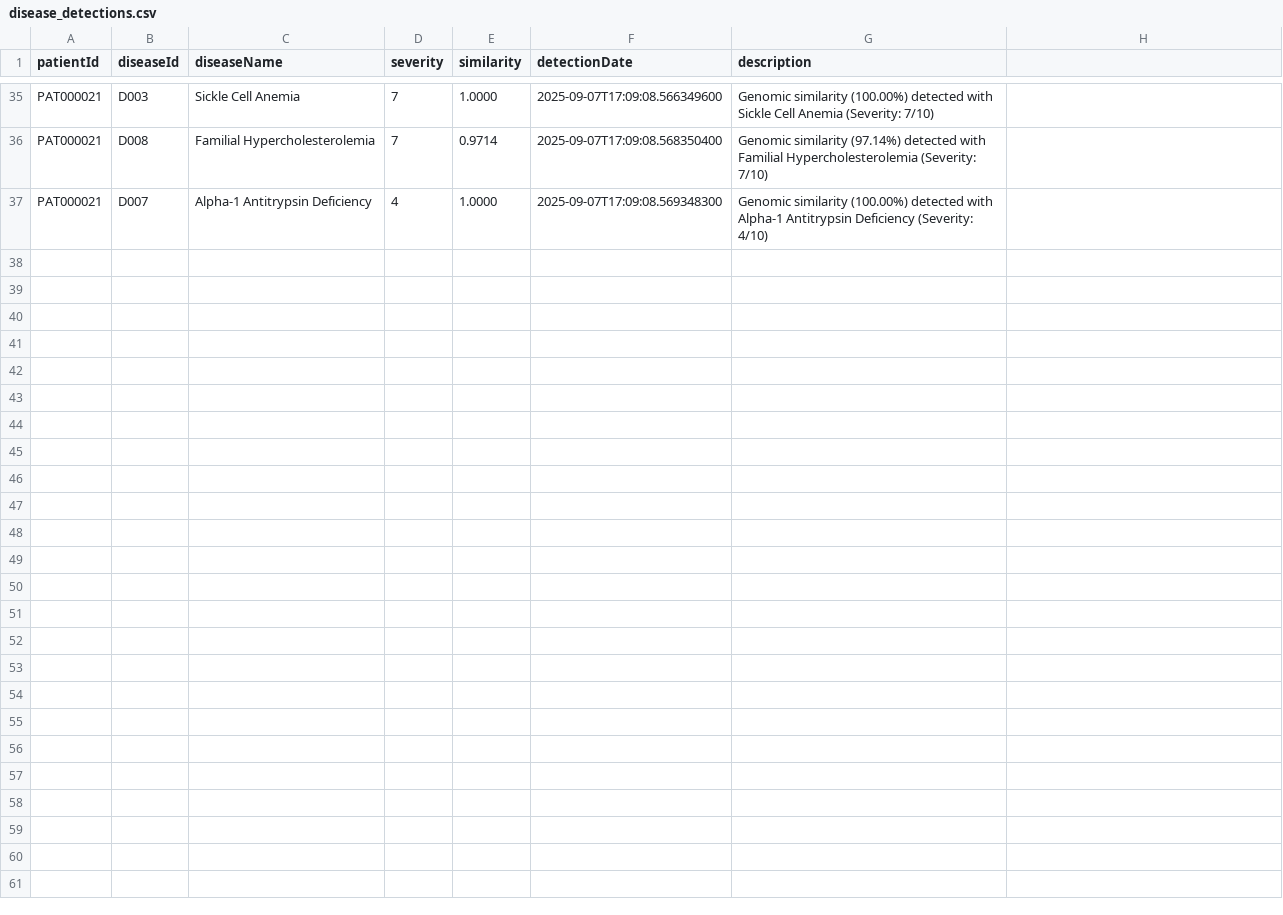
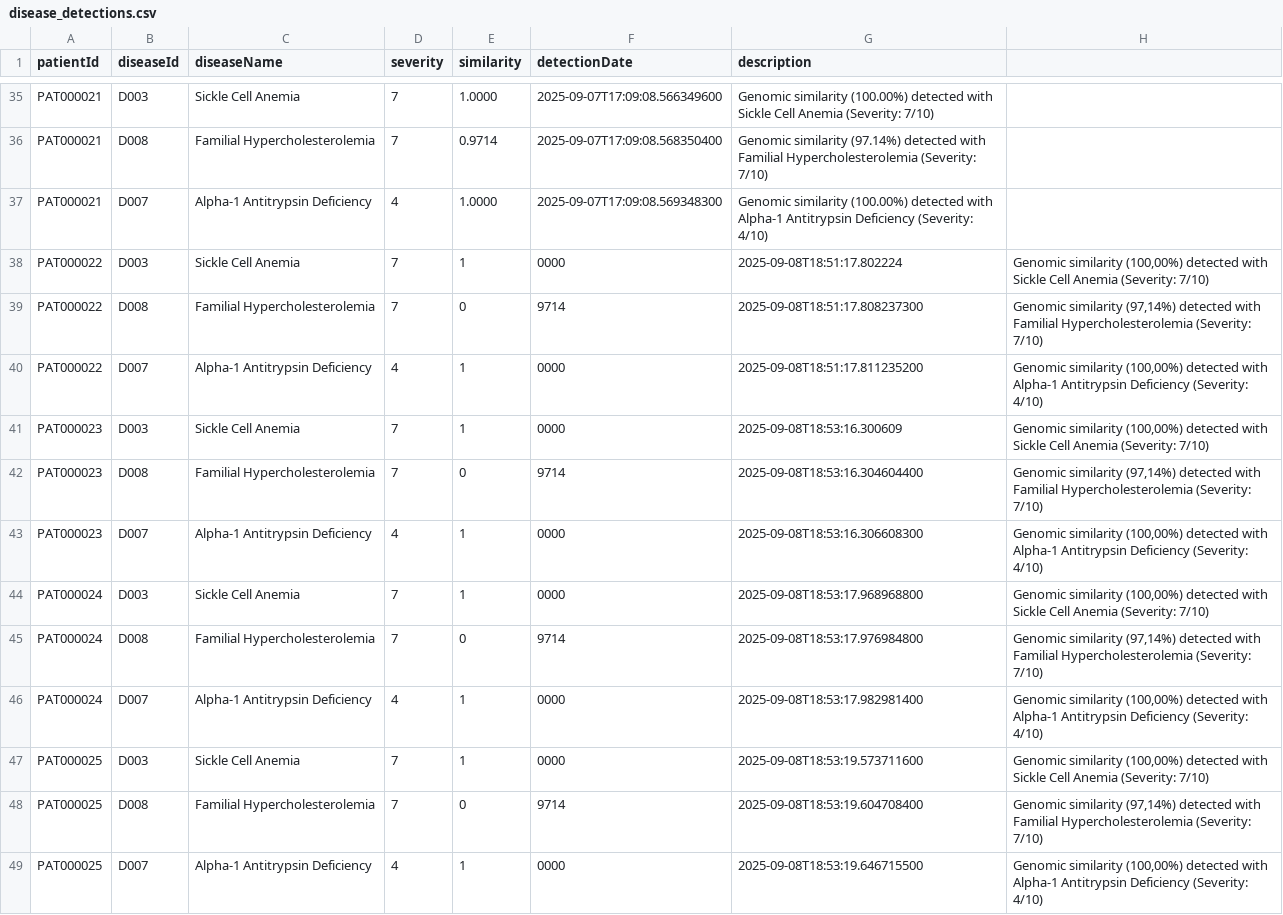
Before and after one commit to SDuque28/Secure-Genomic-Intake-and-Disease-Detection-Server-over-SSL-TCP, a CSV file: server-module/src/main/resources/data/reports/disease_detections.csv, drawn as a sheet; only a part is shown, gaps mark what is left out.

```diff
--- a/server-module/src/main/resources/data/reports/disease_detections.csv
+++ b/server-module/src/main/resources/data/reports/disease_detections.csv
@@ -37 +37,13 @@ PAT000021,D008,Familial Hypercholesterolemia,7,0.9714,2025-09-07T17:09:08.568350
 PAT000021,D007,Alpha-1 Antitrypsin Deficiency,4,1.0000,2025-09-07T17:09:08.569348300,Genomic similarity (100.00%) detected with Alpha-1 Antitrypsin Deficiency (Severity: 4/10)
+PAT000022,D003,Sickle Cell Anemia,7,1,0000,2025-09-08T18:51:17.802224,"Genomic similarity (100,00%) detected with Sickle Cell Anemia (Severity: 7/10)"
+PAT000022,D008,Familial Hypercholesterolemia,7,0,9714,2025-09-08T18:51:17.808237300,"Genomic similarity (97,14%) detected with Familial Hypercholesterolemia (Severity: 7/10)"
+PAT000022,D007,Alpha-1 Antitrypsin Deficiency,4,1,0000,2025-09-08T18:51:17.811235200,"Genomic similarity (100,00%) detected with Alpha-1 Antitrypsin Deficiency (Severity: 4/10)"
+PAT000023,D003,Sickle Cell Anemia,7,1,0000,2025-09-08T18:53:16.300609,"Genomic similarity (100,00%) detected with Sickle Cell Anemia (Severity: 7/10)"
+PAT000023,D008,Familial Hypercholesterolemia,7,0,9714,2025-09-08T18:53:16.304604400,"Genomic similarity (97,14%) detected with Familial Hypercholesterolemia (Severity: 7/10)"
+PAT000023,D007,Alpha-1 Antitrypsin Deficiency,4,1,0000,2025-09-08T18:53:16.306608300,"Genomic similarity (100,00%) detected with Alpha-1 Antitrypsin Deficiency (Severity: 4/10)"
+PAT000024,D003,Sickle Cell Anemia,7,1,0000,2025-09-08T18:53:17.968968800,"Genomic similarity (100,00%) detected with Sickle Cell Anemia (Severity: 7/10)"
+PAT000024,D008,Familial Hypercholesterolemia,7,0,9714,2025-09-08T18:53:17.976984800,"Genomic similarity (97,14%) detected with Familial Hypercholesterolemia (Severity: 7/10)"
+PAT000024,D007,Alpha-1 Antitrypsin Deficiency,4,1,0000,2025-09-08T18:53:17.982981400,"Genomic similarity (100,00%) detected with Alpha-1 Antitrypsin Deficiency (Severity: 4/10)"
+PAT000025,D003,Sickle Cell Anemia,7,1,0000,2025-09-08T18:53:19.573711600,"Genomic similarity (100,00%) detected with Sickle Cell Anemia (Severity: 7/10)"
+PAT000025,D008,Familial Hypercholesterolemia,7,0,9714,2025-09-08T18:53:19.604708400,"Genomic similarity (97,14%) detected with Familial Hypercholesterolemia (Severity: 7/10)"
+PAT000025,D007,Alpha-1 Antitrypsin Deficiency,4,1,0000,2025-09-08T18:53:19.646715500,"Genomic similarity (100,00%) detected with Alpha-1 Antitrypsin Deficiency (Severity: 4/10)"
```
Also changed, not shown: server-module/src/main/resources/data/patients.csv, 6 other files.
